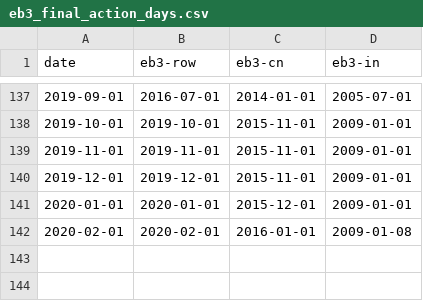
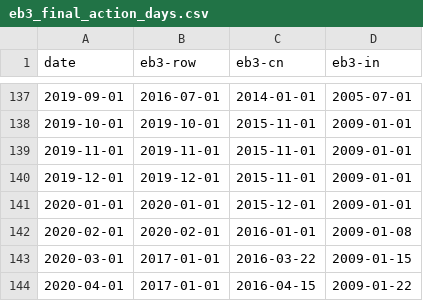
Before and after one commit to 0xzz/eb_dashboard, a CSV file: scrapping_experiments/eb3_final_action_days.csv, drawn as a sheet; only a part is shown, gaps mark what is left out.

```diff
--- a/scrapping_experiments/eb3_final_action_days.csv
+++ b/scrapping_experiments/eb3_final_action_days.csv
@@ -142 +142,3 @@ date,eb3-row,eb3-cn,eb3-in
 2020-02-01,2020-02-01,2016-01-01,2009-01-08
+2020-03-01,2017-01-01,2016-03-22,2009-01-15
+2020-04-01,2017-01-01,2016-04-15,2009-01-22
```
Also changed, not shown: data/eb1_final_action_days.csv, data/eb2_final_action_days.csv, 10 other files.
